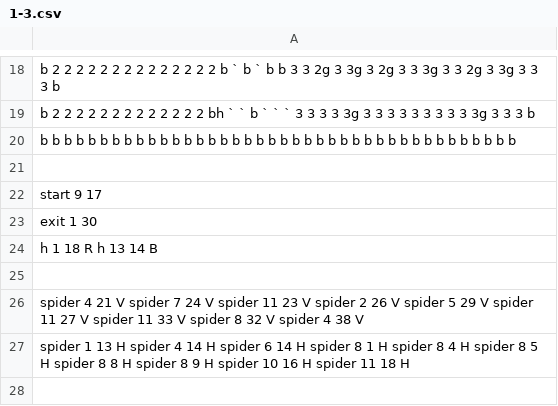
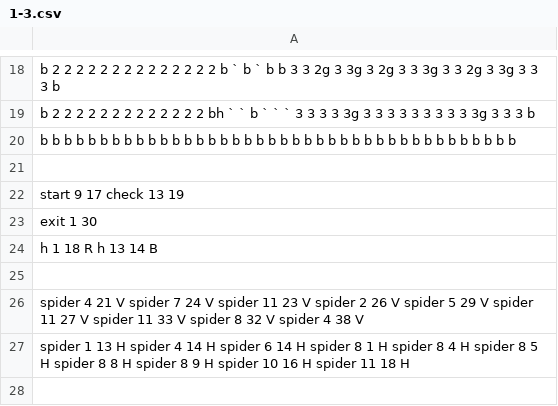
Before and after one commit to chegestar/CM, a CSV file: levels/1-3.csv, drawn as a sheet; only a part is shown, gaps mark what is left out.

```diff
--- a/levels/1-3.csv
+++ b/levels/1-3.csv
@@ -21,3 +21,3 @@ b b b b b b b b b b b b b b b b b b b b b b b b b b b b b b b b b b b b b b b b
 
-start  9 17
+start  9 17                                                                                check 13 19
 exit  1 30
```
Also changed, not shown: levels/0-3.csv, levels/Doc1.csv, 3 other files.
